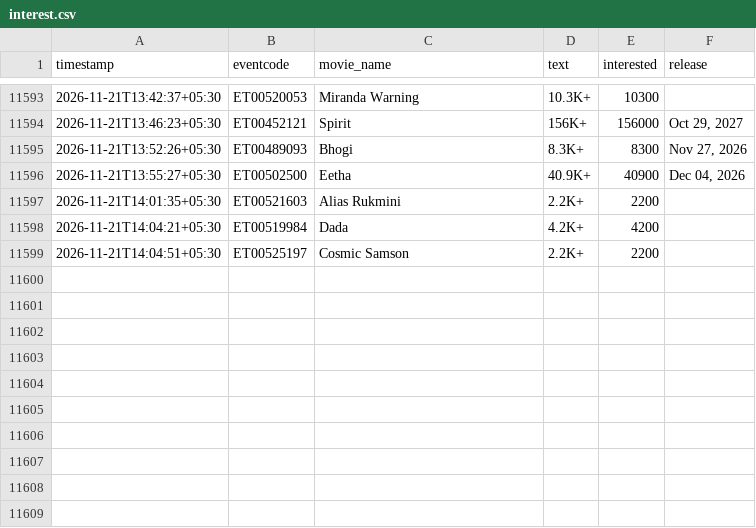
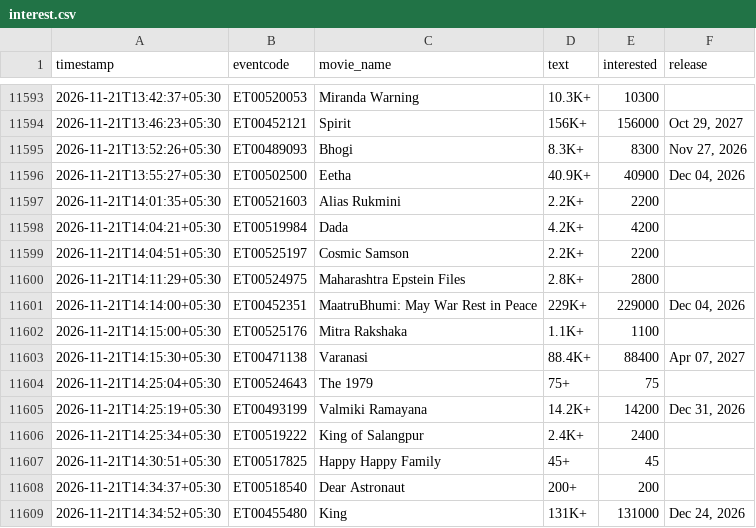
Before and after one commit to Venkyiiit756/hyd-movie-trends, a CSV file: data/interest.csv, drawn as a sheet; only a part is shown, gaps mark what is left out.

```diff
--- a/data/interest.csv
+++ b/data/interest.csv
@@ -11599 +11599,11 @@ timestamp,eventcode,movie_name,text,interested,release
 2026-11-21T14:04:51+05:30,ET00525197,Cosmic Samson,2.2K+,2200,
+2026-11-21T14:11:29+05:30,ET00524975,Maharashtra Epstein Files,2.8K+,2800,
+2026-11-21T14:14:00+05:30,ET00452351,MaatruBhumi: May War Rest in Peace,229K+,229000,"Dec 04, 2026"
+2026-11-21T14:15:00+05:30,ET00525176,Mitra Rakshaka,1.1K+,1100,
+2026-11-21T14:15:30+05:30,ET00471138,Varanasi,88.4K+,88400,"Apr 07, 2027"
+2026-11-21T14:25:04+05:30,ET00524643,The 1979,75+,75,
+2026-11-21T14:25:19+05:30,ET00493199,Valmiki Ramayana,14.2K+,14200,"Dec 31, 2026"
+2026-11-21T14:25:34+05:30,ET00519222,King of Salangpur,2.4K+,2400,
+2026-11-21T14:30:51+05:30,ET00517825,Happy Happy Family,45+,45,
+2026-11-21T14:34:37+05:30,ET00518540,Dear Astronaut,200+,200,
+2026-11-21T14:34:52+05:30,ET00455480,King,131K+,131000,"Dec 24, 2026"
```
Also changed, not shown: history/aadi-anant.csv, history/bouma.csv, 16 other files.
